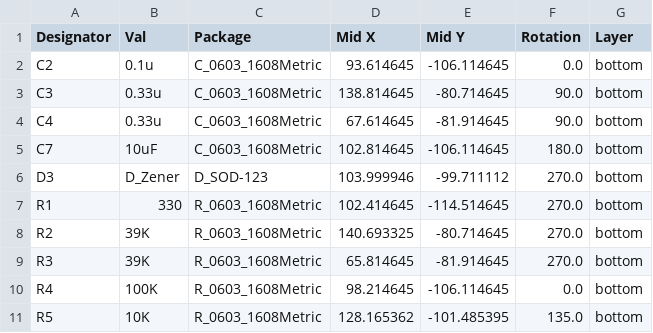
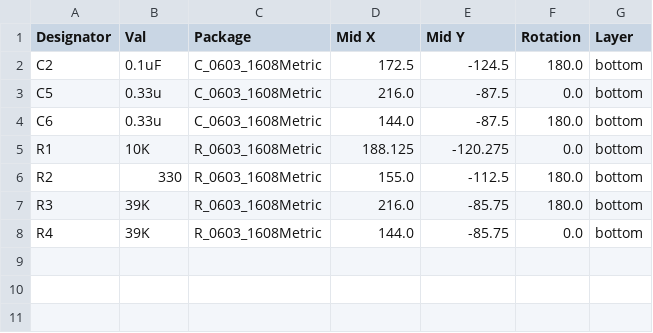
Before and after one commit to nearfactory/2024-TOINIOT2, a CSV file: Schematic-PCB/Kicker-20240411/jlcpcb/production_files/CPL-Kicker-20240411.csv, drawn as a sheet.

```diff
--- a/Schematic-PCB/Kicker-20240411/jlcpcb/production_files/CPL-Kicker-20240411.csv
+++ b/Schematic-PCB/Kicker-20240411/jlcpcb/production_files/CPL-Kicker-20240411.csv
@@ -1,11 +1,8 @@
 Designator,Val,Package,Mid X,Mid Y,Rotation,Layer
-C2,0.1u,C_0603_1608Metric,93.614645,-106.114645,0.0,bottom
-C3,0.33u,C_0603_1608Metric,138.814645,-80.714645,90.0,bottom
-C4,0.33u,C_0603_1608Metric,67.614645,-81.914645,90.0,bottom
-C7,10uF,C_0603_1608Metric,102.814645,-106.114645,180.0,bottom
-D3,D_Zener,D_SOD-123,103.999946,-99.711112,270.0,bottom
-R1,330,R_0603_1608Metric,102.414645,-114.514645,270.0,bottom
-R2,39K,R_0603_1608Metric,140.693325,-80.714645,270.0,bottom
-R3,39K,R_0603_1608Metric,65.814645,-81.914645,270.0,bottom
-R4,100K,R_0603_1608Metric,98.214645,-106.114645,0.0,bottom
-R5,10K,R_0603_1608Metric,128.165362,-101.485395,135.0,bottom
+C2,0.1uF,C_0603_1608Metric,172.5,-124.5,180.0,bottom
+C5,0.33u,C_0603_1608Metric,216.0,-87.5,0.0,bottom
+C6,0.33u,C_0603_1608Metric,144.0,-87.5,180.0,bottom
+R1,10K,R_0603_1608Metric,188.125,-120.275,0.0,bottom
+R2,330,R_0603_1608Metric,155.0,-112.5,180.0,bottom
+R3,39K,R_0603_1608Metric,216.0,-85.75,180.0,bottom
+R4,39K,R_0603_1608Metric,144.0,-85.75,0.0,bottom
```
Also changed, not shown: Schematic-PCB/Kicker-20240411/jlcpcb/production_files/BOM-Kicker-20240411.csv, 51 other files.
